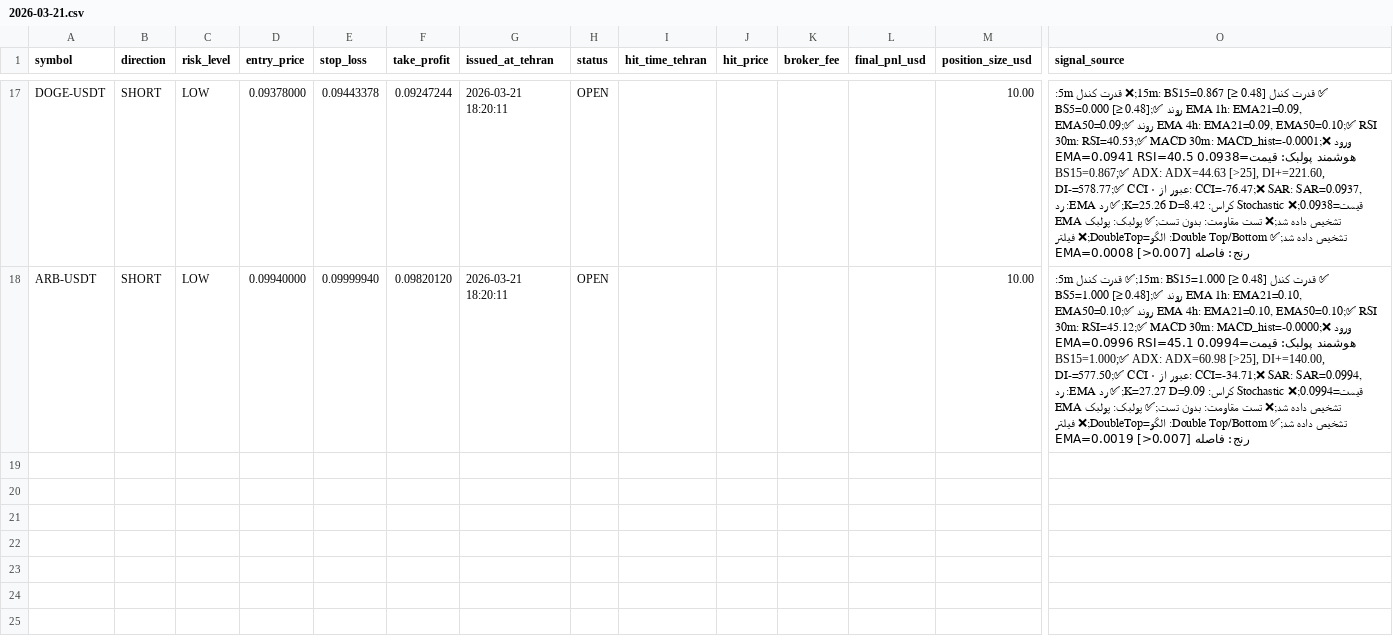
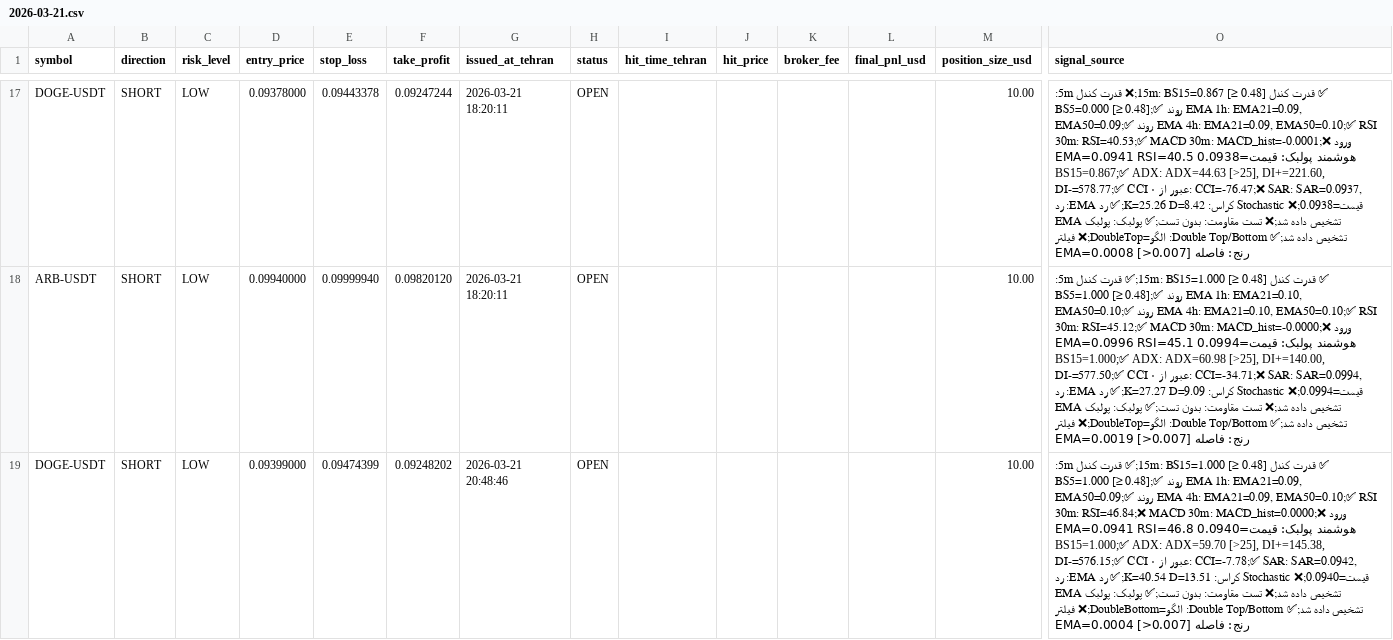
Before and after one commit to relaxboy65/KhosroSignalAnalyzerBot, a CSV file: signals/2026-03-21.csv, drawn as a sheet; only a part is shown, gaps mark what is left out; rows hold the shown columns only; the diff names each change by its address in the sheet, - before the commit and + after, or states it on an @@ line.

```diff
--- a/signals/2026-03-21.csv
+++ b/signals/2026-03-21.csv
+row 19: DOGE-USDT | SHORT | LOW | 0.09399000 | 0.09474399 | 0.09248202 | 2026-03-21 20:48:46 | OPEN |  |  |  |  | 10.00 | ✅ قدرت کندل 15m: BS15=1.000 [≥ 0.48];✅ قدرت کندل 5m: BS5=1.000 [≥ 0.48];✅ روند EMA 1h: EMA21=0.09, EMA50=0.09;✅ روند EMA 4h: EMA21=0.09, EMA50=0.10;✅ RSI 30m: RSI=46.84;❌ MACD 30m: MACD_hist=0.0000;❌ ورود هوشمند پولبک: قیمت=0.0940 EMA=0.0941 RSI=46.8 BS15=1.000;✅ ADX: ADX=59.70 [>25], DI+=145.38, DI-=576.15;✅ CCI عبور از ۰: CCI=-7.78;✅ SAR: SAR=0.0942, قیمت=0.0940;❌ Stochastic کراس: K=40.54 D=13.51;✅ رد EMA: رد EMA تشخیص داده شد;❌ تست مقاومت: بدون تست;✅ پولبک: پولبک تشخیص داده شد;✅ Double Top/Bottom: الگو=DoubleBottom;❌ فیلتر رنج: فاصله EMA=0.0004 [>0.007]
```
